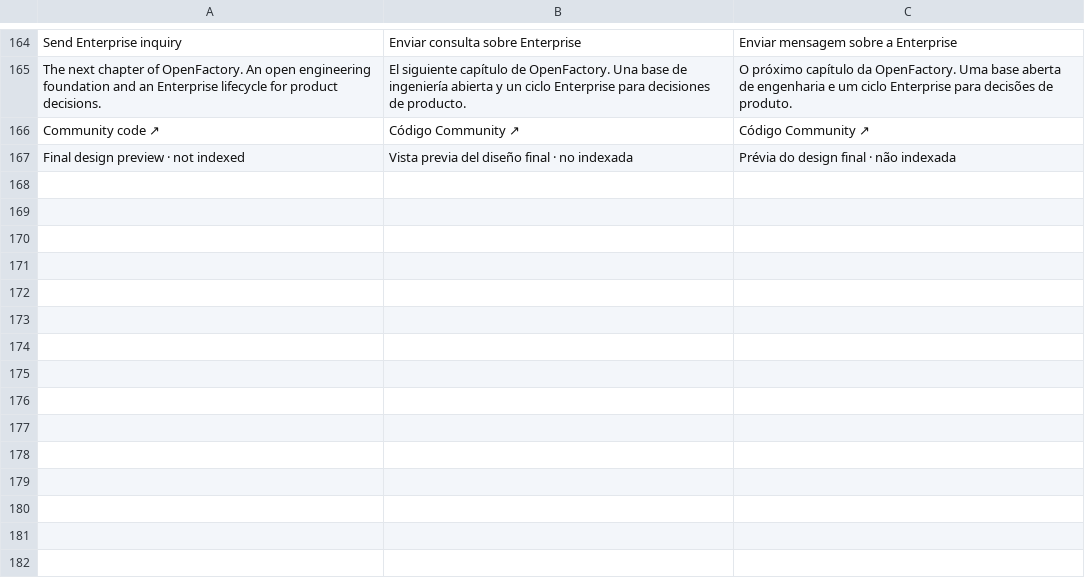
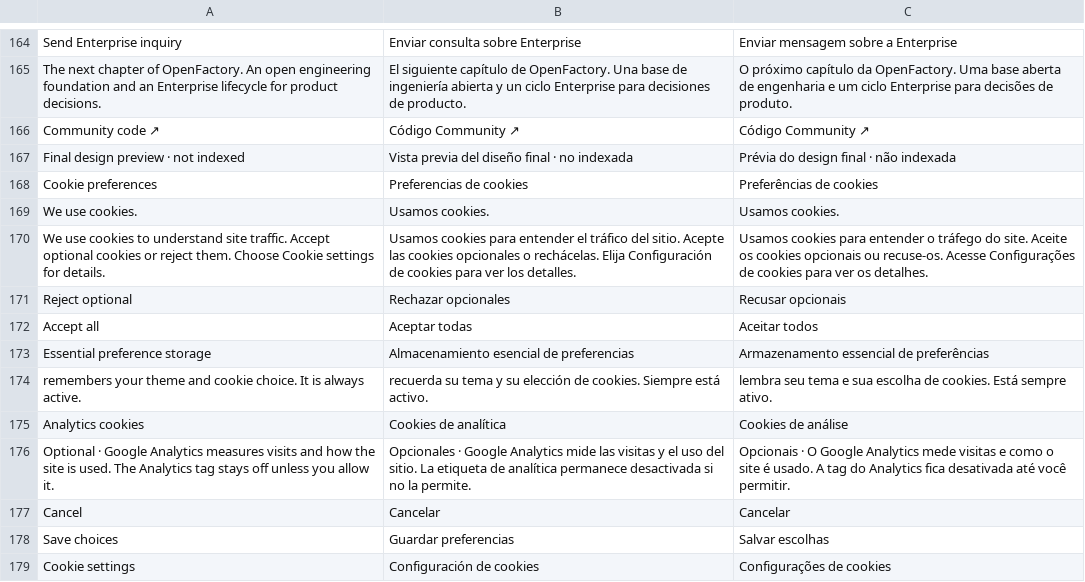
Before and after one commit to Beever-Forge/beeverforge-website, a TSV file: scripts/translations.tsv, drawn as a sheet; only a part is shown, gaps mark what is left out; the diff names each change by its address in the sheet, - before the commit and + after, or states it on an @@ line.

Commit message:
Add consent-gated Google Analytics (#10)

```diff
--- a/scripts/translations.tsv
+++ b/scripts/translations.tsv
+row 168: Cookie preferences | Preferencias de cookies | Preferências de cookies
+row 169: We use cookies. | Usamos cookies. | Usamos cookies.
+row 170: We use cookies to understand site traffic. Accept optional cookies or reject them. Choose Cookie settings for details. | Usamos cookies para entender el tráfico del sitio. Acepte las cookies opcionales o rechácelas. Elija Configuración de cookies para ver los detalles. | Usamos cookies para entender o tráfego do site. Aceite os cookies opcionais ou recuse-os. Acesse Configurações de cookies para ver os detalhes.
+row 171: Reject optional | Rechazar opcionales | Recusar opcionais
+row 172: Accept all | Aceptar todas | Aceitar todos
+row 173: Essential preference storage | Almacenamiento esencial de preferencias | Armazenamento essencial de preferências
+row 174: remembers your theme and cookie choice. It is always active. | recuerda su tema y su elección de cookies. Siempre está activo. | lembra seu tema e sua escolha de cookies. Está sempre ativo.
+row 175: Analytics cookies | Cookies de analítica | Cookies de análise
+row 176: Optional · Google Analytics measures visits and how the site is used. The Analytics tag stays off unless you allow it. | Opcionales · Google Analytics mide las visitas y el uso del sitio. La etiqueta de analítica permanece desactivada si no la permite. | Opcionais · O Google Analytics mede visitas e como o site é usado. A tag do Analytics fica desativada até você permitir.
+row 177: Cancel | Cancelar | Cancelar
+row 178: Save choices | Guardar preferencias | Salvar escolhas
+row 179: Cookie settings | Configuración de cookies | Configurações de cookies
```
Also changed, not shown: 8 other files.
